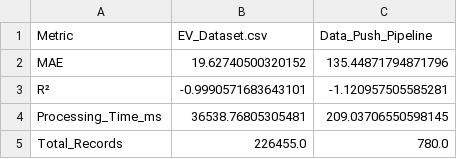
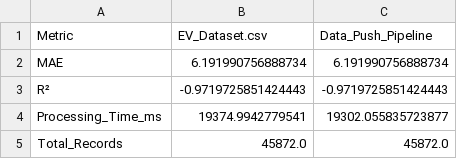
Before and after one commit to Tiny18014/QML, a CSV file: output/accuracy_comparison_results.csv, drawn as a sheet.

Commit message:
feat: Finalize and test complete multi-model pipeline

```diff
--- a/output/accuracy_comparison_results.csv
+++ b/output/accuracy_comparison_results.csv
@@ -1,5 +1,5 @@
 Metric,EV_Dataset.csv,Data_Push_Pipeline
-MAE,19.62740500320152,135.44871794871796
-R²,-0.9990571683643101,-1.120957505585281
-Processing_Time_ms,36538.76805305481,209.03706550598145
-Total_Records,226455.0,780.0
+MAE,6.191990756888734,6.191990756888734
+R²,-0.9719725851424443,-0.9719725851424443
+Processing_Time_ms,19374.9942779541,19302.055835723877
+Total_Records,45872.0,45872.0
```
Also changed, not shown: 58 other files.
